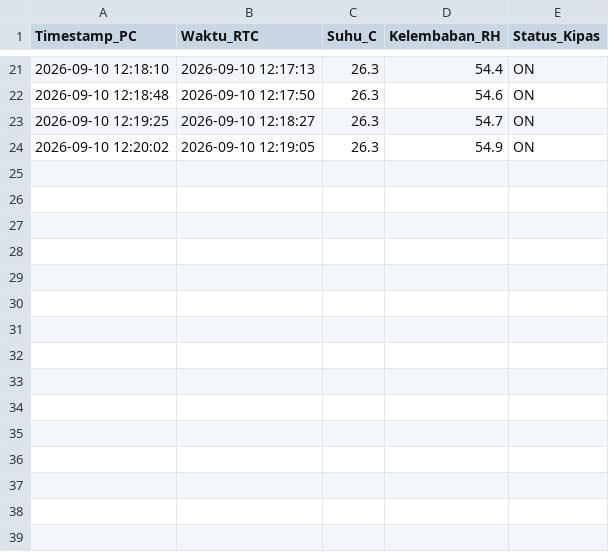
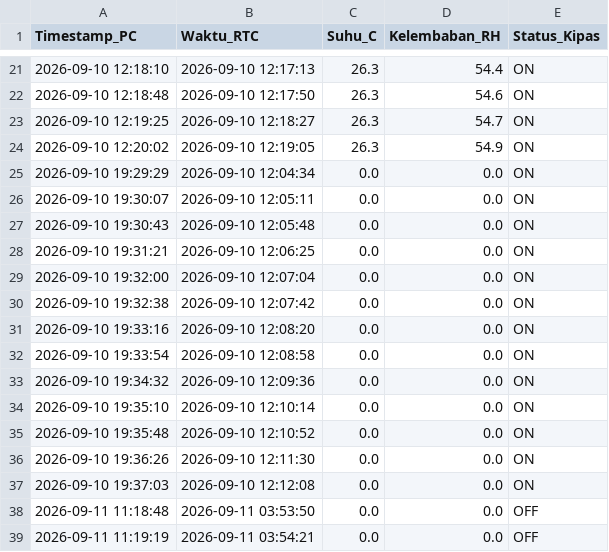
Before and after one commit to Novadriann/Insect-Trap, a CSV file: V3_ESP32S3_LoRa_Trap/4_Receiver_ESP32_Standalone/log_sensor.csv, drawn as a sheet; only a part is shown, gaps mark what is left out; the diff names each change by its address in the sheet, - before the commit and + after, or states it on an @@ line.

```diff
--- a/V3_ESP32S3_LoRa_Trap/4_Receiver_ESP32_Standalone/log_sensor.csv
+++ b/V3_ESP32S3_LoRa_Trap/4_Receiver_ESP32_Standalone/log_sensor.csv
+row 25: 2026-09-10 19:29:29 | 2026-09-10 12:04:34 | 0.0 | 0.0 | ON
+row 26: 2026-09-10 19:30:07 | 2026-09-10 12:05:11 | 0.0 | 0.0 | ON
+row 27: 2026-09-10 19:30:43 | 2026-09-10 12:05:48 | 0.0 | 0.0 | ON
+row 28: 2026-09-10 19:31:21 | 2026-09-10 12:06:25 | 0.0 | 0.0 | ON
+row 29: 2026-09-10 19:32:00 | 2026-09-10 12:07:04 | 0.0 | 0.0 | ON
+row 30: 2026-09-10 19:32:38 | 2026-09-10 12:07:42 | 0.0 | 0.0 | ON
+row 31: 2026-09-10 19:33:16 | 2026-09-10 12:08:20 | 0.0 | 0.0 | ON
+row 32: 2026-09-10 19:33:54 | 2026-09-10 12:08:58 | 0.0 | 0.0 | ON
+row 33: 2026-09-10 19:34:32 | 2026-09-10 12:09:36 | 0.0 | 0.0 | ON
+row 34: 2026-09-10 19:35:10 | 2026-09-10 12:10:14 | 0.0 | 0.0 | ON
+row 35: 2026-09-10 19:35:48 | 2026-09-10 12:10:52 | 0.0 | 0.0 | ON
+row 36: 2026-09-10 19:36:26 | 2026-09-10 12:11:30 | 0.0 | 0.0 | ON
+row 37: 2026-09-10 19:37:03 | 2026-09-10 12:12:08 | 0.0 | 0.0 | ON
+row 38: 2026-09-11 11:18:48 | 2026-09-11 03:53:50 | 0.0 | 0.0 | OFF
+row 39: 2026-09-11 11:19:19 | 2026-09-11 03:54:21 | 0.0 | 0.0 | OFF
```
Also changed, not shown: 35 other files.
